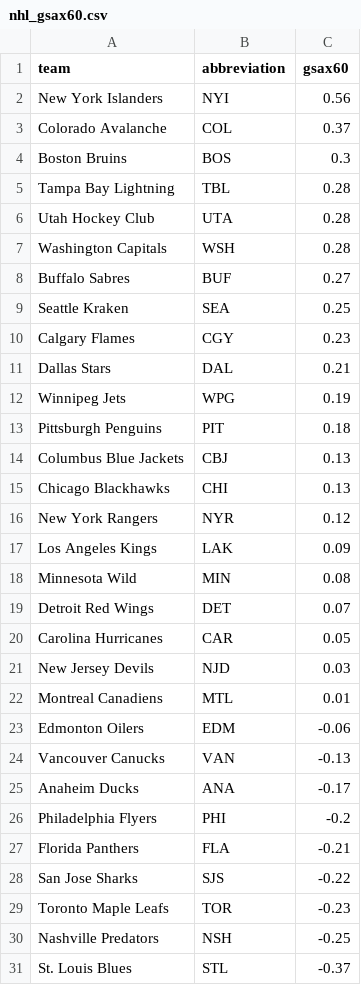
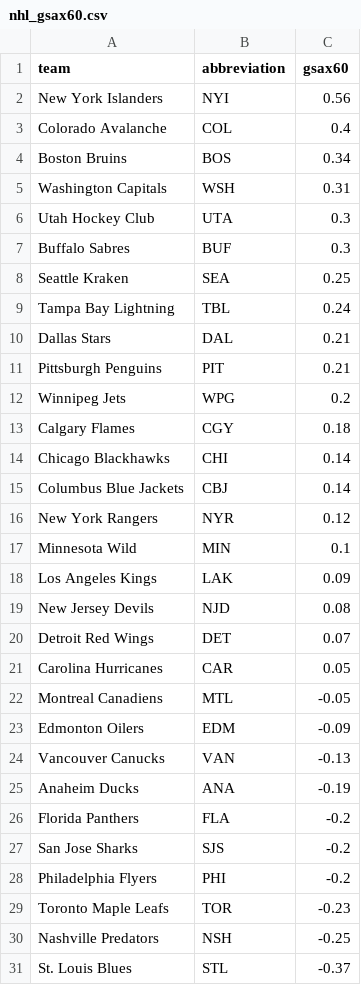
Before and after one commit to ceddto100/Kelly-s-Criterion-calculator, a CSV file: frontend/public/stats/nhl/nhl_gsax60.csv, drawn as a sheet; only a part is shown; the diff covers the shown part only.

```diff
--- a/frontend/public/stats/nhl/nhl_gsax60.csv
+++ b/frontend/public/stats/nhl/nhl_gsax60.csv
@@ -2,28 +2,28 @@ team,abbreviation,gsax60
 New York Islanders,NYI,0.56
-Colorado Avalanche,COL,0.37
-Boston Bruins,BOS,0.3
-Tampa Bay Lightning,TBL,0.28
-Utah Hockey Club,UTA,0.28
-Washington Capitals,WSH,0.28
-Buffalo Sabres,BUF,0.27
+Colorado Avalanche,COL,0.4
+Boston Bruins,BOS,0.34
+Washington Capitals,WSH,0.31
+Utah Hockey Club,UTA,0.3
+Buffalo Sabres,BUF,0.3
 Seattle Kraken,SEA,0.25
-Calgary Flames,CGY,0.23
+Tampa Bay Lightning,TBL,0.24
 Dallas Stars,DAL,0.21
-Winnipeg Jets,WPG,0.19
-Pittsburgh Penguins,PIT,0.18
-Columbus Blue Jackets,CBJ,0.13
-Chicago Blackhawks,CHI,0.13
+Pittsburgh Penguins,PIT,0.21
+Winnipeg Jets,WPG,0.2
+Calgary Flames,CGY,0.18
+Chicago Blackhawks,CHI,0.14
+Columbus Blue Jackets,CBJ,0.14
 New York Rangers,NYR,0.12
+Minnesota Wild,MIN,0.1
 Los Angeles Kings,LAK,0.09
-Minnesota Wild,MIN,0.08
+New Jersey Devils,NJD,0.08
 Detroit Red Wings,DET,0.07
 Carolina Hurricanes,CAR,0.05
-New Jersey Devils,NJD,0.03
-Montreal Canadiens,MTL,0.01
-Edmonton Oilers,EDM,-0.06
+Montreal Canadiens,MTL,-0.05
+Edmonton Oilers,EDM,-0.09
 Vancouver Canucks,VAN,-0.13
-Anaheim Ducks,ANA,-0.17
+Anaheim Ducks,ANA,-0.19
+Florida Panthers,FLA,-0.2
+San Jose Sharks,SJS,-0.2
 Philadelphia Flyers,PHI,-0.2
-Florida Panthers,FLA,-0.21
-San Jose Sharks,SJS,-0.22
 Toronto Maple Leafs,TOR,-0.23
```
Also changed, not shown: 2 edited cells elsewhere in this file, frontend/public/stats/nhl/nhl_hdcf60.csv, frontend/public/stats/nhl/nhl_pk.csv, 4 other files.
